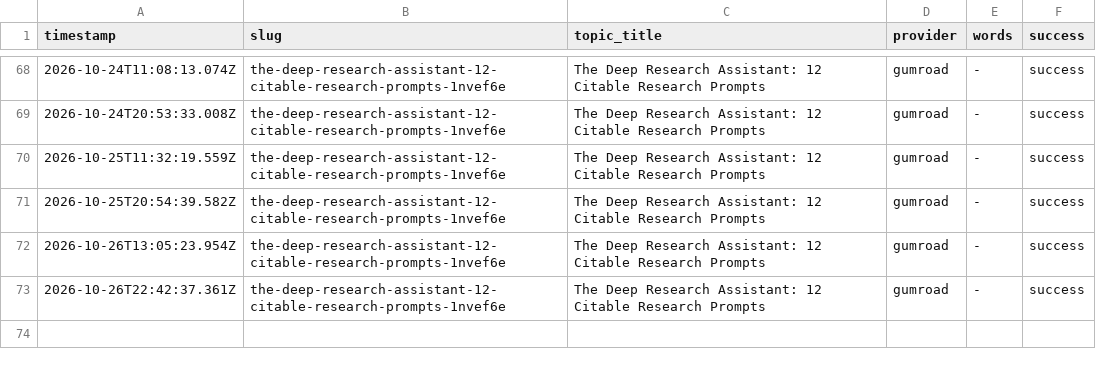
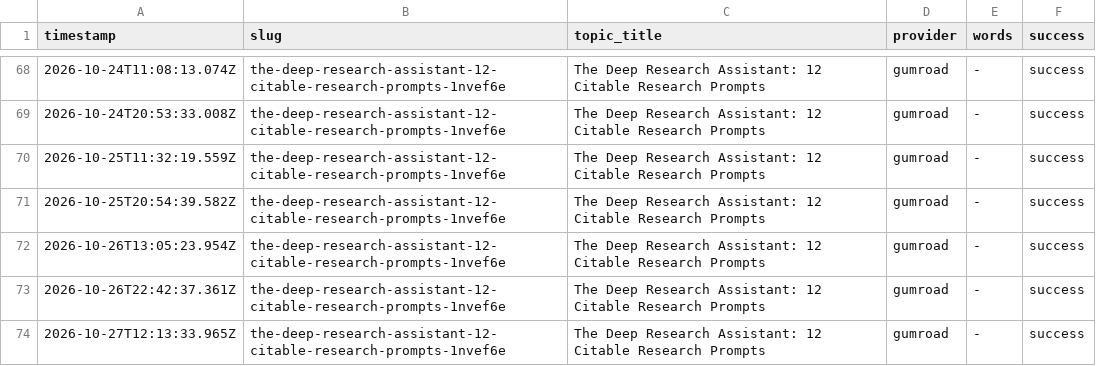
Before and after one commit to haxno2004-wq/aitoollab-autopilot, a CSV file: state/labstore/log.csv, drawn as a sheet; only a part is shown, gaps mark what is left out; the diff names each change by its address in the sheet, - before the commit and + after, or states it on an @@ line.

```diff
--- a/state/labstore/log.csv
+++ b/state/labstore/log.csv
+row 74: 2026-10-27T12:13:33.965Z | the-deep-research-assistant-12-citable-research-prompts-1nvef6e | The Deep Research Assistant: 12 Citable Research Prompts | gumroad | - | success
```
Also changed, not shown: 1 other file.
